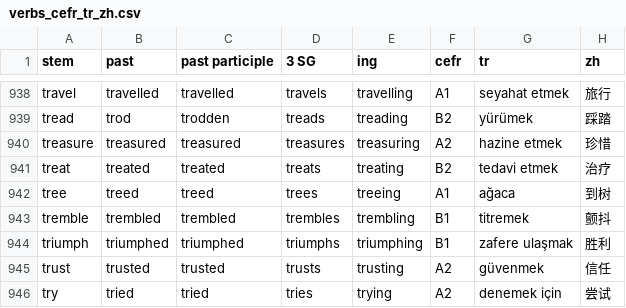
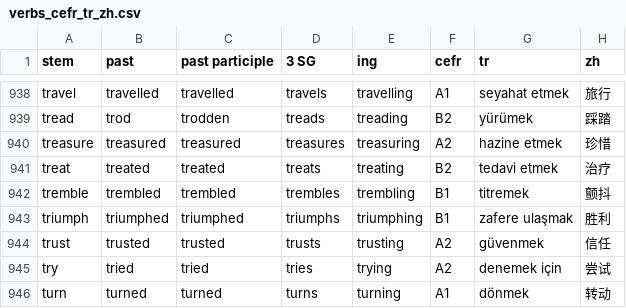
Before and after one commit to TheLinguistProgrammer/EnglishVerbConjugationPractice, a CSV file: verbs_cefr_tr_zh.csv, drawn as a sheet; only a part is shown, gaps mark what is left out; the shorter side is filled out with more unchanged rows.

Commit message:
Update verbs_cefr_tr_zh.csv

```diff
--- a/verbs_cefr_tr_zh.csv
+++ b/verbs_cefr_tr_zh.csv
@@ -941,3 +941,2 @@ treasure	treasured	treasured	treasures	treasuring	A2	hazine etmek	珍惜
 treat	treated	treated	treats	treating	B2	tedavi etmek	治疗
-tree	treed	treed	trees	treeing	A1	ağaca	到树
 tremble	trembled	trembled	trembles	trembling	B1	titremek	颤抖
```
